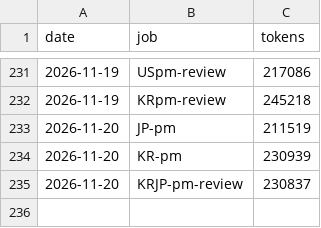
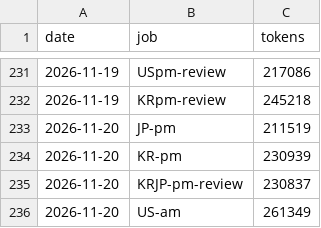
Before and after one commit to trustlj-cpu/Playground_01, a TSV file: docs/handover/tokens_ledger.tsv, drawn as a sheet; only a part is shown, gaps mark what is left out; the diff names each change by its address in the sheet, - before the commit and + after, or states it on an @@ line.

```diff
--- a/docs/handover/tokens_ledger.tsv
+++ b/docs/handover/tokens_ledger.tsv
+row 236: 2026-11-20 | US-am | 261349
```
